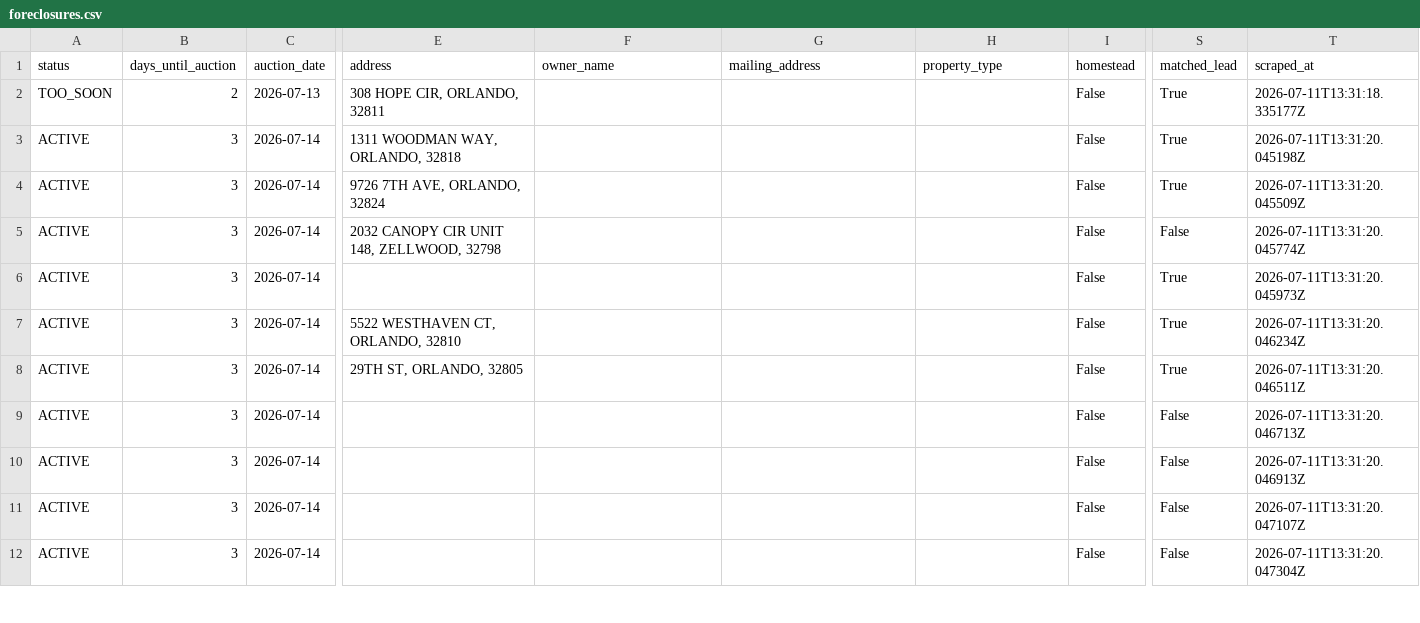
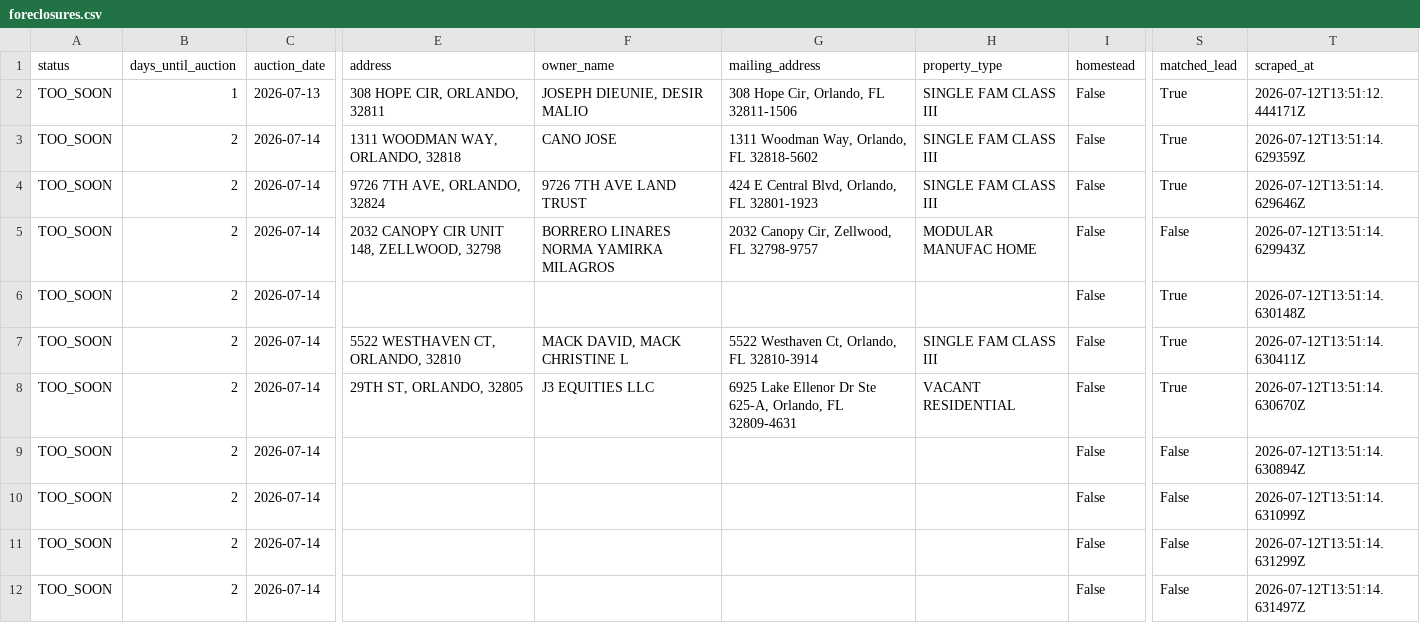
Before and after one commit to bigbuckoffers/OrangeCounty_Intel, a CSV file: data/foreclosures.csv, drawn as a sheet; only a part is shown, gaps mark what is left out; the diff covers the shown part only; the diff names each change by its address in the sheet, - before the commit and + after, or states it on an @@ line.

```diff
--- a/data/foreclosures.csv
+++ b/data/foreclosures.csv
-B2 (days_until_auction): 2
+B2 (days_until_auction): 1
-F2 (owner_name): (empty)
+F2 (owner_name): JOSEPH DIEUNIE, DESIR MALIO
-G2 (mailing_address): (empty)
+G2 (mailing_address): 308 Hope Cir, Orlando, FL 32811-1506
-H2:H4 (property_type): (empty)
+H2:H4 (property_type): SINGLE FAM CLASS III
-T2 (scraped_at): 2026-07-11T13:31:18.335177Z
+T2 (scraped_at): 2026-07-12T13:51:12.444171Z
-A3:A12 (status): ACTIVE
+A3:A12 (status): TOO_SOON
-B3:B12 (days_until_auction): 3
+B3:B12 (days_until_auction): 2
-F3 (owner_name): (empty)
+F3 (owner_name): CANO JOSE
-G3 (mailing_address): (empty)
+G3 (mailing_address): 1311 Woodman Way, Orlando, FL 32818-5602
-T3 (scraped_at): 2026-07-11T13:31:20.045198Z
+T3 (scraped_at): 2026-07-12T13:51:14.629359Z
-F4 (owner_name): (empty)
+F4 (owner_name): 9726 7TH AVE LAND TRUST
-G4 (mailing_address): (empty)
+G4 (mailing_address): 424 E Central Blvd, Orlando, FL 32801-1923
-T4 (scraped_at): 2026-07-11T13:31:20.045509Z
+T4 (scraped_at): 2026-07-12T13:51:14.629646Z
-F5 (owner_name): (empty)
+F5 (owner_name): BORRERO LINARES NORMA YAMIRKA MILAGROS
-G5 (mailing_address): (empty)
+G5 (mailing_address): 2032 Canopy Cir, Zellwood, FL 32798-9757
-H5 (property_type): (empty)
+H5 (property_type): MODULAR MANUFAC HOME
-T5 (scraped_at): 2026-07-11T13:31:20.045774Z
+T5 (scraped_at): 2026-07-12T13:51:14.629943Z
-T6 (scraped_at): 2026-07-11T13:31:20.045973Z
+T6 (scraped_at): 2026-07-12T13:51:14.630148Z
-F7 (owner_name): (empty)
+F7 (owner_name): MACK DAVID, MACK CHRISTINE L
-G7 (mailing_address): (empty)
+G7 (mailing_address): 5522 Westhaven Ct, Orlando, FL 32810-3914
-H7 (property_type): (empty)
+H7 (property_type): SINGLE FAM CLASS III
-T7 (scraped_at): 2026-07-11T13:31:20.046234Z
+T7 (scraped_at): 2026-07-12T13:51:14.630411Z
-F8 (owner_name): (empty)
+F8 (owner_name): J3 EQUITIES LLC
-G8 (mailing_address): (empty)
+G8 (mailing_address): 6925 Lake Ellenor Dr Ste 625-A, Orlando, FL 32809-4631
-H8 (property_type): (empty)
+H8 (property_type): VACANT RESIDENTIAL
-T8 (scraped_at): 2026-07-11T13:31:20.046511Z
+T8 (scraped_at): 2026-07-12T13:51:14.630670Z
-T9 (scraped_at): 2026-07-11T13:31:20.046713Z
+T9 (scraped_at): 2026-07-12T13:51:14.630894Z
-T10 (scraped_at): 2026-07-11T13:31:20.046913Z
+T10 (scraped_at): 2026-07-12T13:51:14.631099Z
-T11 (scraped_at): 2026-07-11T13:31:20.047107Z
+T11 (scraped_at): 2026-07-12T13:51:14.631299Z
-T12 (scraped_at): 2026-07-11T13:31:20.047304Z
+T12 (scraped_at): 2026-07-12T13:51:14.631497Z
```
Also changed, not shown: 142 edited cells elsewhere in this file, 5 other files.
